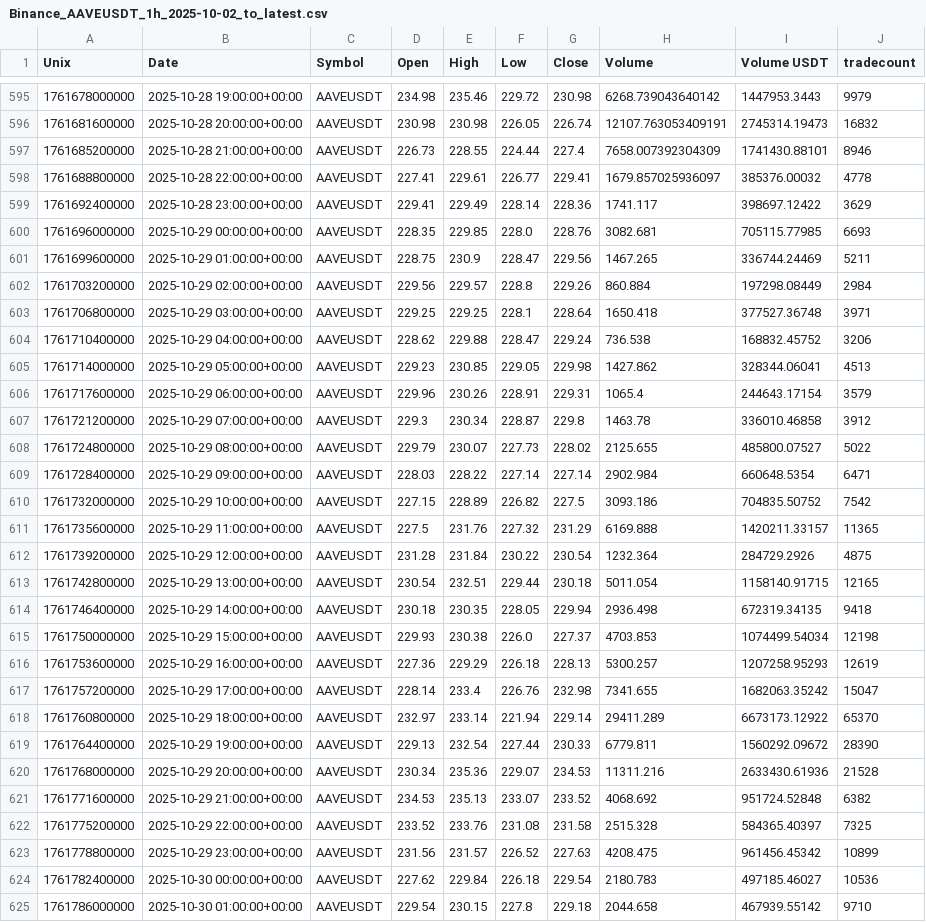
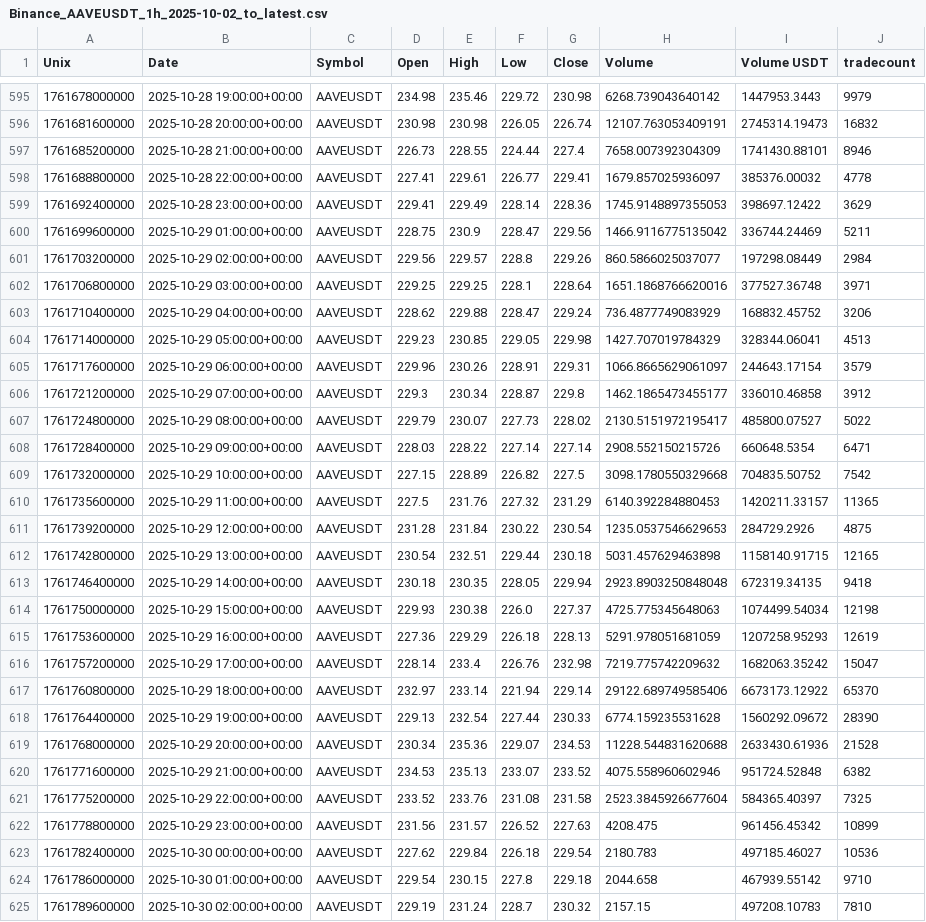
Before and after one commit to CMUJIN/crypto_csi_toolkit, a CSV file: docs/Binance_AAVEUSDT_1h_2025-10-02_to_latest.csv, drawn as a sheet; only a part is shown, gaps mark what is left out; the shorter side is filled out with more unchanged rows; the diff covers the shown part only.

```diff
--- a/docs/Binance_AAVEUSDT_1h_2025-10-02_to_latest.csv
+++ b/docs/Binance_AAVEUSDT_1h_2025-10-02_to_latest.csv
@@ -598,26 +598,25 @@ Unix,Date,Symbol,Open,High,Low,Close,Volume,Volume USDT,tradecount
 1761688800000,2025-10-28 22:00:00+00:00,AAVEUSDT,227.41,229.61,226.77,229.41,1679.857025936097,385376.00032,4778
-1761692400000,2025-10-28 23:00:00+00:00,AAVEUSDT,229.41,229.49,228.14,228.36,1741.117,398697.12422,3629
-1761696000000,2025-10-29 00:00:00+00:00,AAVEUSDT,228.35,229.85,228.0,228.76,3082.681,705115.77985,6693
-1761699600000,2025-10-29 01:00:00+00:00,AAVEUSDT,228.75,230.9,228.47,229.56,1467.265,336744.24469,5211
-1761703200000,2025-10-29 02:00:00+00:00,AAVEUSDT,229.56,229.57,228.8,229.26,860.884,197298.08449,2984
-1761706800000,2025-10-29 03:00:00+00:00,AAVEUSDT,229.25,229.25,228.1,228.64,1650.418,377527.36748,3971
-1761710400000,2025-10-29 04:00:00+00:00,AAVEUSDT,228.62,229.88,228.47,229.24,736.538,168832.45752,3206
-1761714000000,2025-10-29 05:00:00+00:00,AAVEUSDT,229.23,230.85,229.05,229.98,1427.862,328344.06041,4513
-1761717600000,2025-10-29 06:00:00+00:00,AAVEUSDT,229.96,230.26,228.91,229.31,1065.4,244643.17154,3579
-1761721200000,2025-10-29 07:00:00+00:00,AAVEUSDT,229.3,230.34,228.87,229.8,1463.78,336010.46858,3912
-1761724800000,2025-10-29 08:00:00+00:00,AAVEUSDT,229.79,230.07,227.73,228.02,2125.655,485800.07527,5022
-1761728400000,2025-10-29 09:00:00+00:00,AAVEUSDT,228.03,228.22,227.14,227.14,2902.984,660648.5354,6471
-1761732000000,2025-10-29 10:00:00+00:00,AAVEUSDT,227.15,228.89,226.82,227.5,3093.186,704835.50752,7542
-1761735600000,2025-10-29 11:00:00+00:00,AAVEUSDT,227.5,231.76,227.32,231.29,6169.888,1420211.33157,11365
-1761739200000,2025-10-29 12:00:00+00:00,AAVEUSDT,231.28,231.84,230.22,230.54,1232.364,284729.2926,4875
-1761742800000,2025-10-29 13:00:00+00:00,AAVEUSDT,230.54,232.51,229.44,230.18,5011.054,1158140.91715,12165
-1761746400000,2025-10-29 14:00:00+00:00,AAVEUSDT,230.18,230.35,228.05,229.94,2936.498,672319.34135,9418
-1761750000000,2025-10-29 15:00:00+00:00,AAVEUSDT,229.93,230.38,226.0,227.37,4703.853,1074499.54034,12198
-1761753600000,2025-10-29 16:00:00+00:00,AAVEUSDT,227.36,229.29,226.18,228.13,5300.257,1207258.95293,12619
-1761757200000,2025-10-29 17:00:00+00:00,AAVEUSDT,228.14,233.4,226.76,232.98,7341.655,1682063.35242,15047
-1761760800000,2025-10-29 18:00:00+00:00,AAVEUSDT,232.97,233.14,221.94,229.14,29411.289,6673173.12922,65370
-1761764400000,2025-10-29 19:00:00+00:00,AAVEUSDT,229.13,232.54,227.44,230.33,6779.811,1560292.09672,28390
-1761768000000,2025-10-29 20:00:00+00:00,AAVEUSDT,230.34,235.36,229.07,234.53,11311.216,2633430.61936,21528
-1761771600000,2025-10-29 21:00:00+00:00,AAVEUSDT,234.53,235.13,233.07,233.52,4068.692,951724.52848,6382
-1761775200000,2025-10-29 22:00:00+00:00,AAVEUSDT,233.52,233.76,231.08,231.58,2515.328,584365.40397,7325
+1761692400000,2025-10-28 23:00:00+00:00,AAVEUSDT,229.41,229.49,228.14,228.36,1745.9148897355053,398697.12422,3629
+1761699600000,2025-10-29 01:00:00+00:00,AAVEUSDT,228.75,230.9,228.47,229.56,1466.9116775135042,336744.24469,5211
+1761703200000,2025-10-29 02:00:00+00:00,AAVEUSDT,229.56,229.57,228.8,229.26,860.5866025037077,197298.08449,2984
+1761706800000,2025-10-29 03:00:00+00:00,AAVEUSDT,229.25,229.25,228.1,228.64,1651.1868766620016,377527.36748,3971
+1761710400000,2025-10-29 04:00:00+00:00,AAVEUSDT,228.62,229.88,228.47,229.24,736.4877749083929,168832.45752,3206
+1761714000000,2025-10-29 05:00:00+00:00,AAVEUSDT,229.23,230.85,229.05,229.98,1427.707019784329,328344.06041,4513
+1761717600000,2025-10-29 06:00:00+00:00,AAVEUSDT,229.96,230.26,228.91,229.31,1066.8665629061097,244643.17154,3579
+1761721200000,2025-10-29 07:00:00+00:00,AAVEUSDT,229.3,230.34,228.87,229.8,1462.1865473455177,336010.46858,3912
+1761724800000,2025-10-29 08:00:00+00:00,AAVEUSDT,229.79,230.07,227.73,228.02,2130.5151972195417,485800.07527,5022
+1761728400000,2025-10-29 09:00:00+00:00,AAVEUSDT,228.03,228.22,227.14,227.14,2908.552150215726,660648.5354,6471
+1761732000000,2025-10-29 10:00:00+00:00,AAVEUSDT,227.15,228.89,226.82,227.5,3098.1780550329668,704835.50752,7542
+1761735600000,2025-10-29 11:00:00+00:00,AAVEUSDT,227.5,231.76,227.32,231.29,6140.392284880453,1420211.33157,11365
+1761739200000,2025-10-29 12:00:00+00:00,AAVEUSDT,231.28,231.84,230.22,230.54,1235.0537546629653,284729.2926,4875
+1761742800000,2025-10-29 13:00:00+00:00,AAVEUSDT,230.54,232.51,229.44,230.18,5031.457629463898,1158140.91715,12165
+1761746400000,2025-10-29 14:00:00+00:00,AAVEUSDT,230.18,230.35,228.05,229.94,2923.8903250848048,672319.34135,9418
+1761750000000,2025-10-29 15:00:00+00:00,AAVEUSDT,229.93,230.38,226.0,227.37,4725.775345648063,1074499.54034,12198
+1761753600000,2025-10-29 16:00:00+00:00,AAVEUSDT,227.36,229.29,226.18,228.13,5291.978051681059,1207258.95293,12619
+1761757200000,2025-10-29 17:00:00+00:00,AAVEUSDT,228.14,233.4,226.76,232.98,7219.775742209632,1682063.35242,15047
+1761760800000,2025-10-29 18:00:00+00:00,AAVEUSDT,232.97,233.14,221.94,229.14,29122.689749585406,6673173.12922,65370
+1761764400000,2025-10-29 19:00:00+00:00,AAVEUSDT,229.13,232.54,227.44,230.33,6774.159235531628,1560292.09672,28390
+1761768000000,2025-10-29 20:00:00+00:00,AAVEUSDT,230.34,235.36,229.07,234.53,11228.544831620688,2633430.61936,21528
+1761771600000,2025-10-29 21:00:00+00:00,AAVEUSDT,234.53,235.13,233.07,233.52,4075.558960602946,951724.52848,6382
+1761775200000,2025-10-29 22:00:00+00:00,AAVEUSDT,233.52,233.76,231.08,231.58,2523.3845926677604,584365.40397,7325
 1761778800000,2025-10-29 23:00:00+00:00,AAVEUSDT,231.56,231.57,226.52,227.63,4208.475,961456.45342,10899
```
Also changed, not shown: 2 added rows and 6 edited cells elsewhere in this file, docs/Binance_AAVEUSDT_1h_2025-10-02_to_latest_chip_strength.csv, docs/Binance_BTCUSDT_1h_2025-10-02_to_latest.csv, 6 other files.
